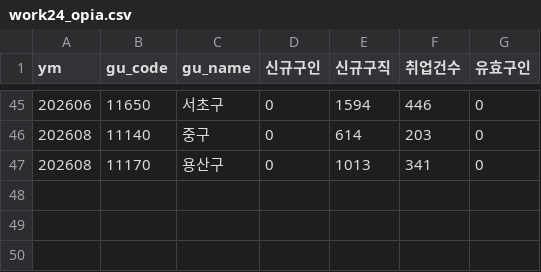
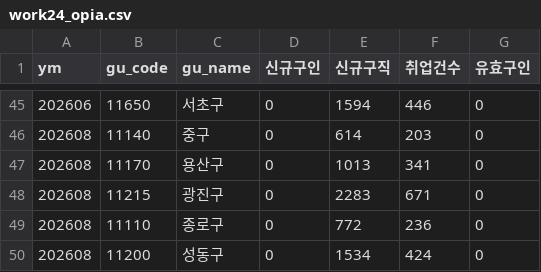
Before and after one commit to seongapark/seoul-job-trend, a CSV file: data/work24_opia.csv, drawn as a sheet; only a part is shown, gaps mark what is left out; the diff names each change by its address in the sheet, - before the commit and + after, or states it on an @@ line.

```diff
--- a/data/work24_opia.csv
+++ b/data/work24_opia.csv
+row 48: 202608 | 11215 | 광진구 | 0 | 2283 | 671 | 0
+row 49: 202608 | 11110 | 종로구 | 0 | 772 | 236 | 0
+row 50: 202608 | 11200 | 성동구 | 0 | 1534 | 424 | 0
```
Also changed, not shown: 2 other files.
